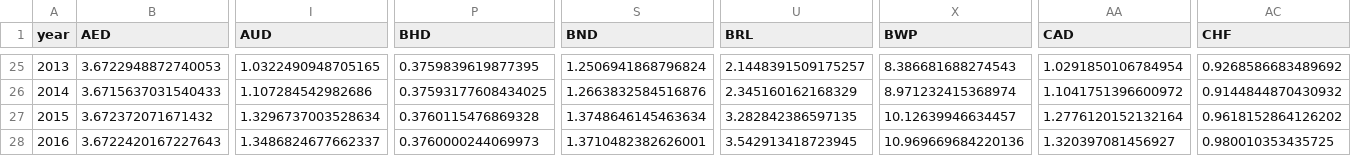
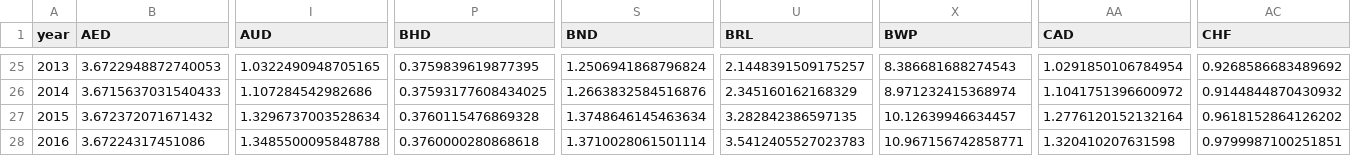
Before and after one commit to IATI/D-Portal, a CSV file: dstore/json/usd_year.csv, drawn as a sheet; only a part is shown, gaps mark what is left out; removed rows and columns are numbered as before the commit, all else as after; rows hold the shown columns only; the diff names each change by its address in the sheet, - before the commit and + after, or states it on an @@ line.

```diff
--- a/dstore/json/usd_year.csv
+++ b/dstore/json/usd_year.csv
-row 28: 2016 | 3.6722420167227643 | 1.3486824677662337 | 0.3760000244069973 | 1.3710482382626001 | 3.542913418723945 | 10.969669684220136 | 1.320397081456927 | 0.980010353435725
+row 28: 2016 | 3.67224317451086 | 1.3485500095848788 | 0.3760000280868618 | 1.3710028061501114 | 3.5412405527023783 | 10.967156742858771 | 1.320410207631598 | 0.9799987100251851
```
Also changed, not shown: 4 other files.
